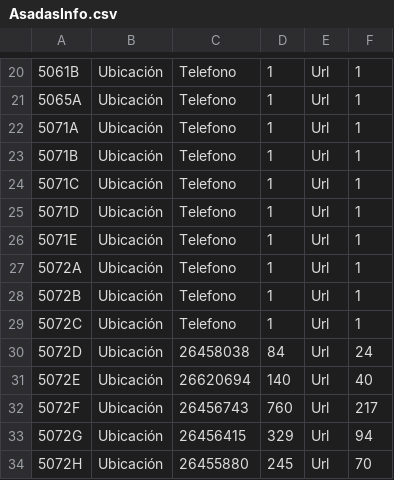
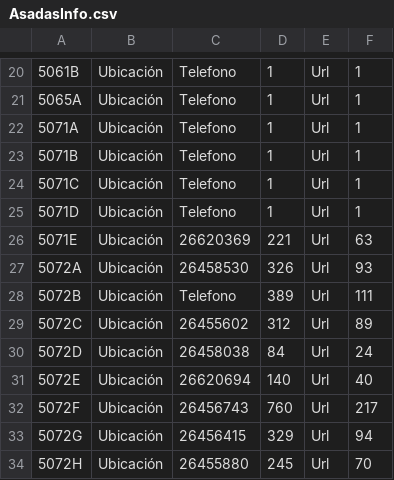
Before and after one commit to JoalG/IRSAS, a CSV file: Datos/AsadasInfo.csv, drawn as a sheet; only a part is shown, gaps mark what is left out; the diff names each change by its address in the sheet, - before the commit and + after, or states it on an @@ line.

Commit message:
[updated] Cambios en ASADAINFO csv

```diff
--- a/Datos/AsadasInfo.csv
+++ b/Datos/AsadasInfo.csv
-C26: Telefono
+C26: 26620369
-D26: 1
+D26: 221
-F26: 1
+F26: 63
-C27: Telefono
+C27: 26458530
-D27: 1
+D27: 326
-F27: 1
+F27: 93
-D28: 1
+D28: 389
-F28: 1
+F28: 111
-C29: Telefono
+C29: 26455602
-D29: 1
+D29: 312
-F29: 1
+F29: 89
```
